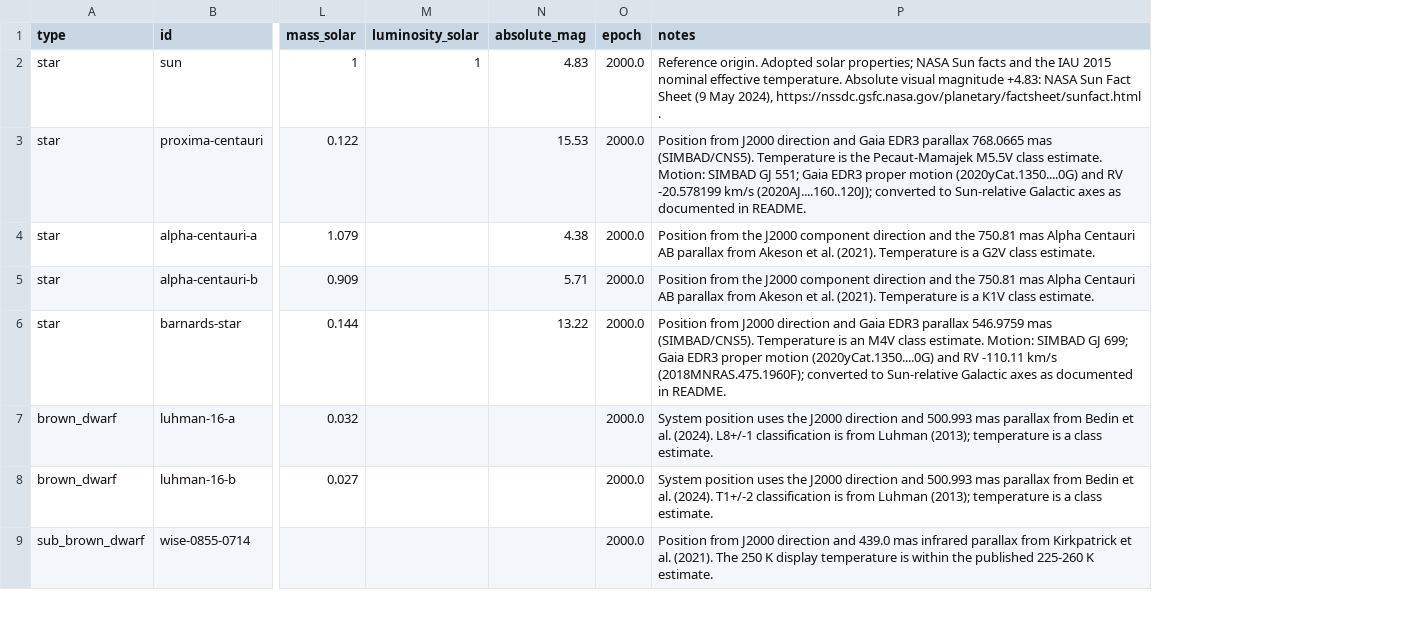
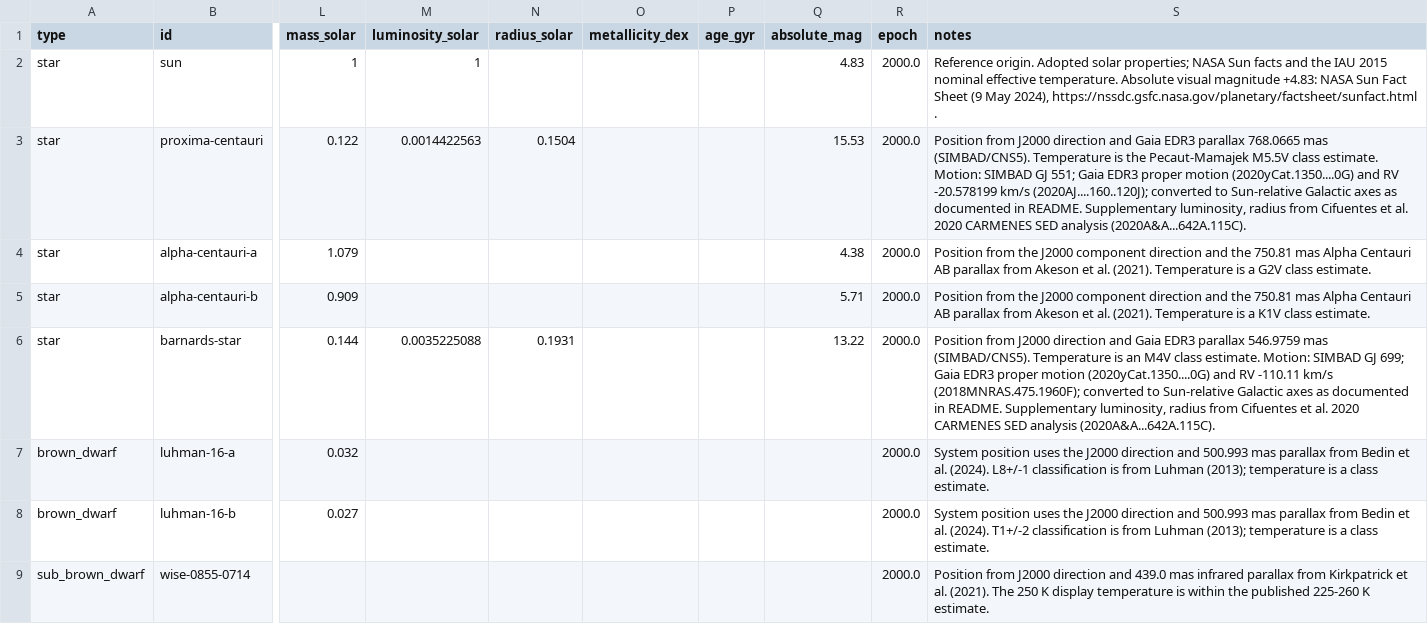
Before and after one commit to reery/Star-View, a CSV file: src/data/stars.csv, drawn as a sheet; only a part is shown, gaps mark what is left out; addresses are those after the commit; the diff covers the shown part only; the diff names each change by its address in the sheet, - before the commit and + after, or states it on an @@ line.

```diff
--- a/src/data/stars.csv
+++ b/src/data/stars.csv
+column N (radius_solar), rows 3-6: 0.1504 |  |  | 0.1931
+column O (metallicity_dex), empty
+column P (age_gyr), empty
-M3 (luminosity_solar): (empty)
+M3 (luminosity_solar): 0.0014422563
-S3 (notes): …in README.
+S3 (notes): …in README. Supplementary luminosity, radius from Cifuentes et al. 2020 CARMENES SED analysis (2020A&A...642A.115C).
-M6 (luminosity_solar): (empty)
+M6 (luminosity_solar): 0.0035225088
-S6 (notes): …in README.
+S6 (notes): …in README. Supplementary luminosity, radius from Cifuentes et al. 2020 CARMENES SED analysis (2020A&A...642A.115C).
```
Also changed, not shown: 10 edited cells elsewhere in this file, 26 other files.
